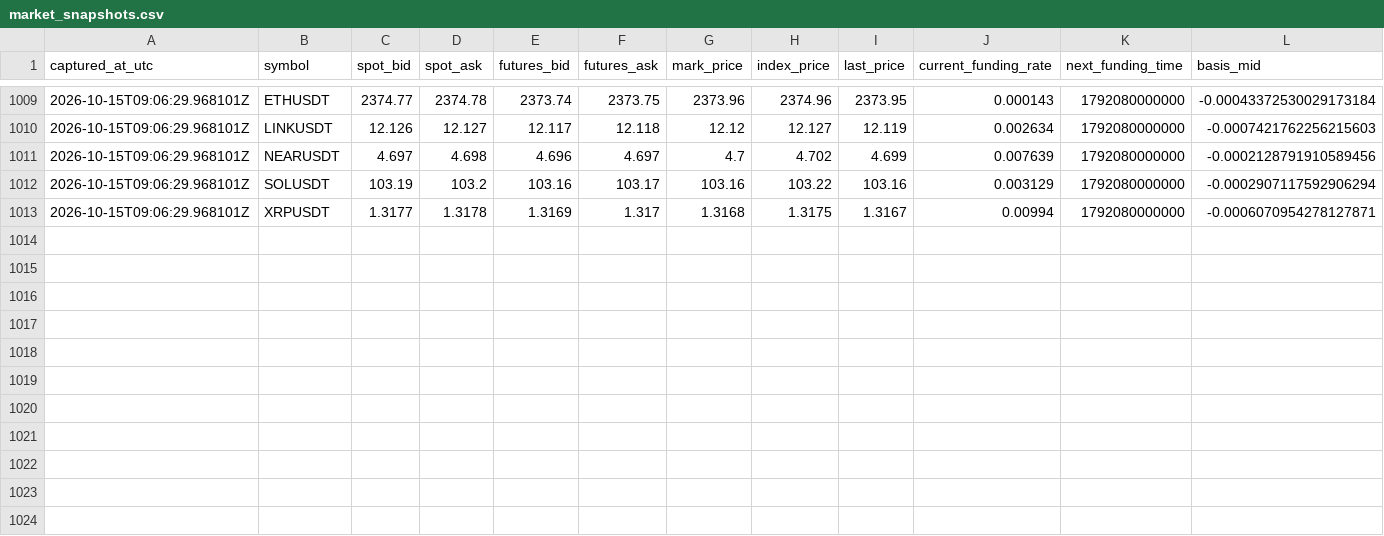
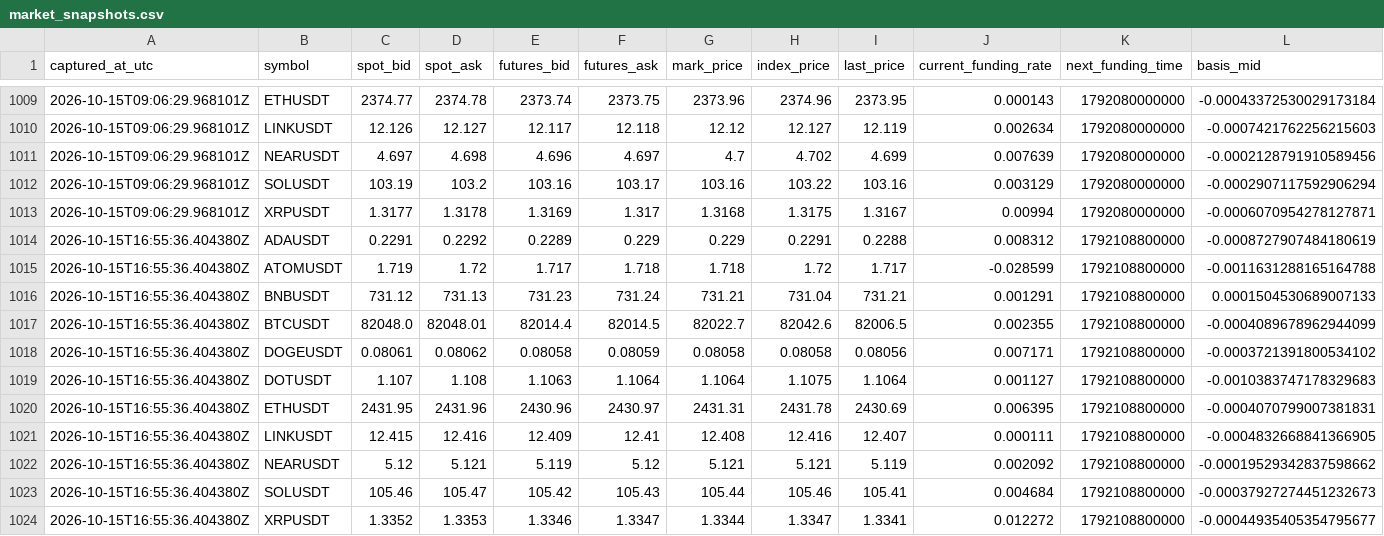
Before and after one commit to sirbob1998-eng/bitunix-paper-test, a CSV file: paper_test/market_snapshots.csv, drawn as a sheet; only a part is shown, gaps mark what is left out; rows hold the shown columns only; the diff names each change by its address in the sheet, - before the commit and + after, or states it on an @@ line.

```diff
--- a/paper_test/market_snapshots.csv
+++ b/paper_test/market_snapshots.csv
+row 1014: 2026-10-15T16:55:36.404380Z | ADAUSDT | 0.2291 | 0.2292 | 0.2289 | 0.229 | 0.229 | 0.2291 | 0.2288 | 0.008312 | 1792108800000 | -0.0008727907484180619
+row 1015: 2026-10-15T16:55:36.404380Z | ATOMUSDT | 1.719 | 1.72 | 1.717 | 1.718 | 1.718 | 1.72 | 1.717 | -0.028599 | 1792108800000 | -0.0011631288165164788
+row 1016: 2026-10-15T16:55:36.404380Z | BNBUSDT | 731.12 | 731.13 | 731.23 | 731.24 | 731.21 | 731.04 | 731.21 | 0.001291 | 1792108800000 | 0.0001504530689007133
+row 1017: 2026-10-15T16:55:36.404380Z | BTCUSDT | 82048.0 | 82048.01 | 82014.4 | 82014.5 | 82022.7 | 82042.6 | 82006.5 | 0.002355 | 1792108800000 | -0.0004089678962944099
+row 1018: 2026-10-15T16:55:36.404380Z | DOGEUSDT | 0.08061 | 0.08062 | 0.08058 | 0.08059 | 0.08058 | 0.08058 | 0.08056 | 0.007171 | 1792108800000 | -0.0003721391800534102
+row 1019: 2026-10-15T16:55:36.404380Z | DOTUSDT | 1.107 | 1.108 | 1.1063 | 1.1064 | 1.1064 | 1.1075 | 1.1064 | 0.001127 | 1792108800000 | -0.0010383747178329683
+row 1020: 2026-10-15T16:55:36.404380Z | ETHUSDT | 2431.95 | 2431.96 | 2430.96 | 2430.97 | 2431.31 | 2431.78 | 2430.69 | 0.006395 | 1792108800000 | -0.0004070799007381831
+row 1021: 2026-10-15T16:55:36.404380Z | LINKUSDT | 12.415 | 12.416 | 12.409 | 12.41 | 12.408 | 12.416 | 12.407 | 0.000111 | 1792108800000 | -0.0004832668841366905
+row 1022: 2026-10-15T16:55:36.404380Z | NEARUSDT | 5.12 | 5.121 | 5.119 | 5.12 | 5.121 | 5.121 | 5.119 | 0.002092 | 1792108800000 | -0.00019529342837598662
+row 1023: 2026-10-15T16:55:36.404380Z | SOLUSDT | 105.46 | 105.47 | 105.42 | 105.43 | 105.44 | 105.46 | 105.41 | 0.004684 | 1792108800000 | -0.00037927274451232673
+row 1024: 2026-10-15T16:55:36.404380Z | XRPUSDT | 1.3352 | 1.3353 | 1.3346 | 1.3347 | 1.3344 | 1.3347 | 1.3341 | 0.012272 | 1792108800000 | -0.00044935405354795677
```
Also changed, not shown: paper_test/funding.csv, paper_test/snapshots.csv, 1 other file.
